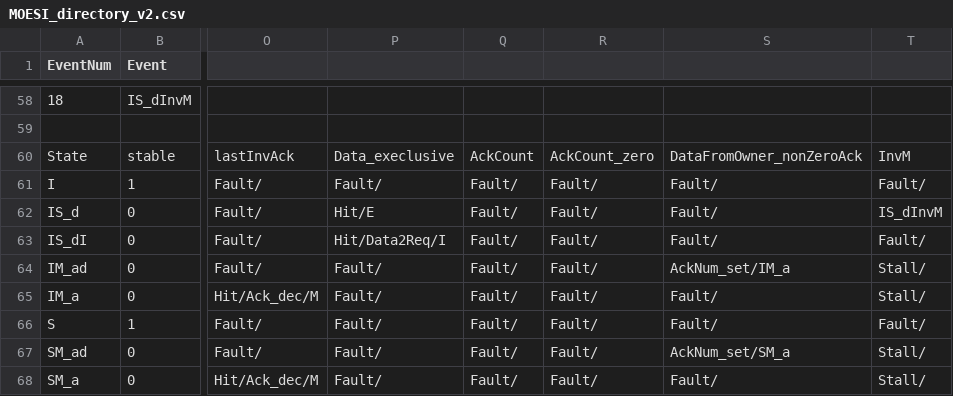
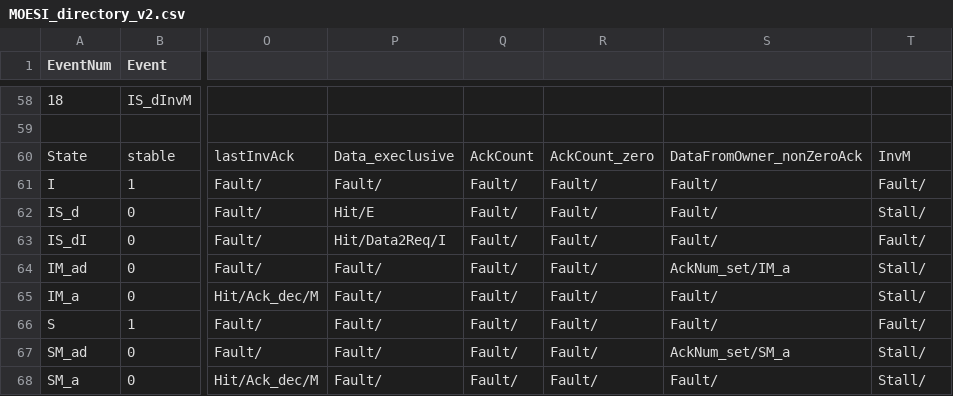
Before and after one commit to FanosResearch/OctopusSimulator, a CSV file: Protocols_FSM/MOESI_directory_v2.csv, drawn as a sheet; only a part is shown, gaps mark what is left out; the diff names each change by its address in the sheet, - before the commit and + after, or states it on an @@ line.

Commit message:
Directory MOESI L1: IS_d stalls InvM (it may be younger than a held forward)
The LLC grants a core E (NE_d -> E) and, with O, need not wait for anything
after forwarding a later GetS (E + GetS -> O), so it can evict at once and send
InvM to that owner. The owner can still be in IS_d, its E data on the response
bus: it holds the Fwd_GetS (Stall) but took the younger InvM (-> IS_dInvM),
sent its data to the LLC on arrival and went to I, where the held Fwd_GetS
faulted. Seen on TDM, 4 banks, iirflt01 (the E data waited about 120 cycles);
the TDM 2-bank pntrch01 timeout had the same cause.

IS_d + InvM now stalls, as SM_ad already does: an InvM is sent after the LLC
made this core the owner, so it can be younger than a held forward, while a
sharer Inv (still answered at once) cannot. With the data, the oldest message
retries first: Fwd_GetS (E -> O), then InvM (O -> I). The IS_dInvM row is kept
(rows are indexed by position) but is no longer reached. MESI has no such
window: its LLC waits in S_d after FwdGetS and stalls Replacement there.

Regression 81/81 byte-identical (it runs the v1 tables). Directory MOESI v2:
banked 2/4, line and page interleave, 40/40 under FCFS, RR and TDM (TDM was
38/40); one LLC, 10 EEMBC x FCFS/RR/TDM, 30/30.

```diff
--- a/Protocols_FSM/MOESI_directory_v2.csv
+++ b/Protocols_FSM/MOESI_directory_v2.csv
-T62: IS_dInvM
+T62: Stall/
```
